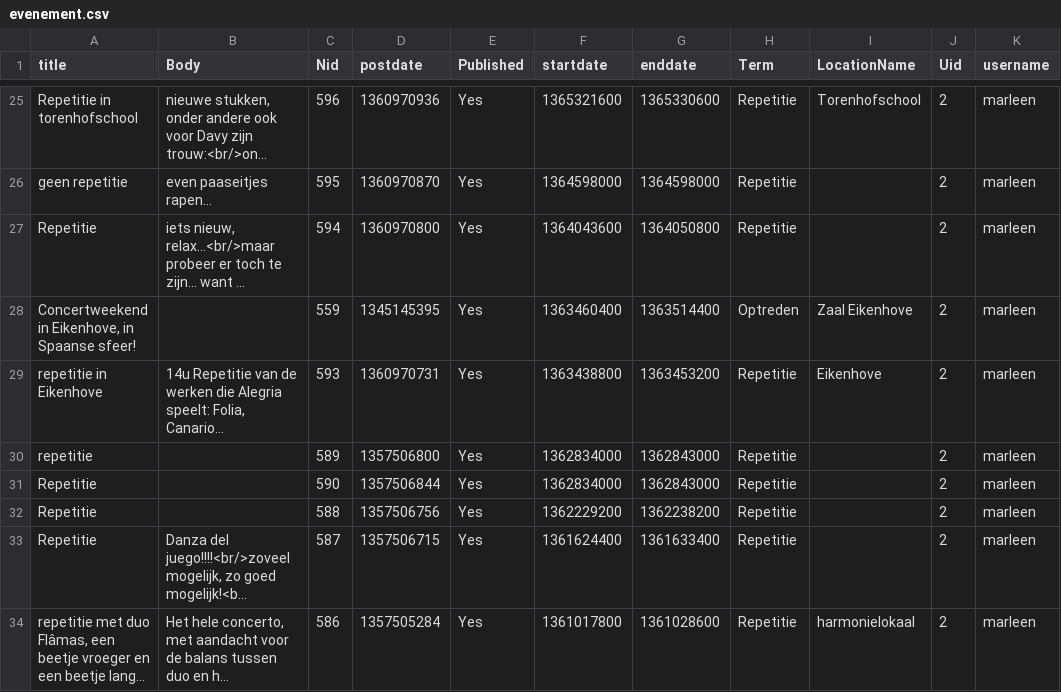
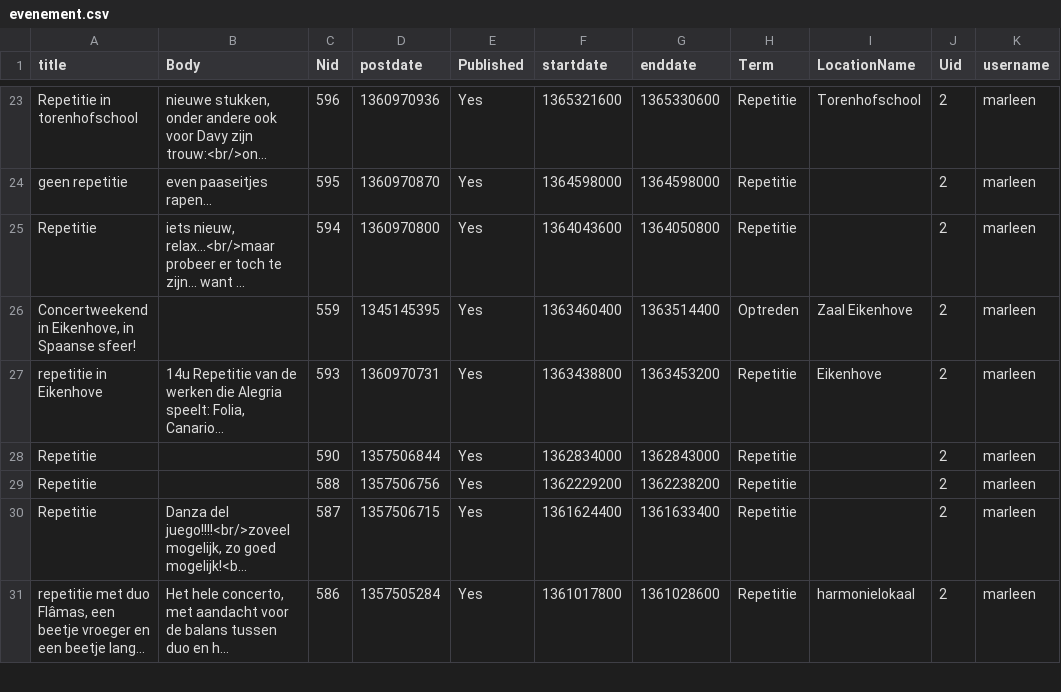
Before and after one commit to pieterjd/alegriam, a CSV file: evenement.csv, drawn as a sheet; only a part is shown, gaps mark what is left out; long unchanged cells end in …; the diff covers the shown part only; the diff names each change by its address in the sheet, - before the commit and + after, or states it on an @@ line.

```diff
--- a/evenement.csv
+++ b/evenement.csv
-row 30: repetitie |  | 589 | 1357506800 | Yes | 1362834000 | 1362843000 | Repetitie |  | 2 | marleen
```
Also changed, not shown: 8 removed rows elsewhere in this file, 1 other file.
